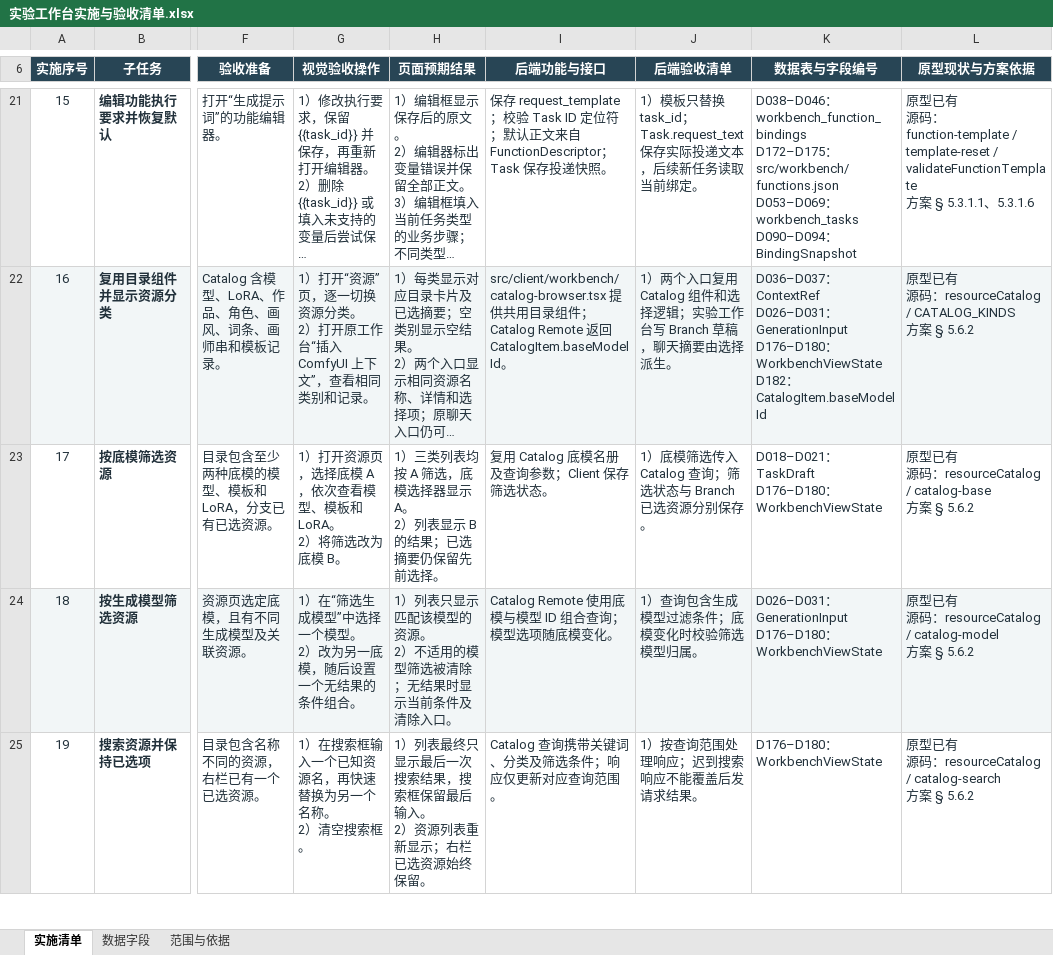
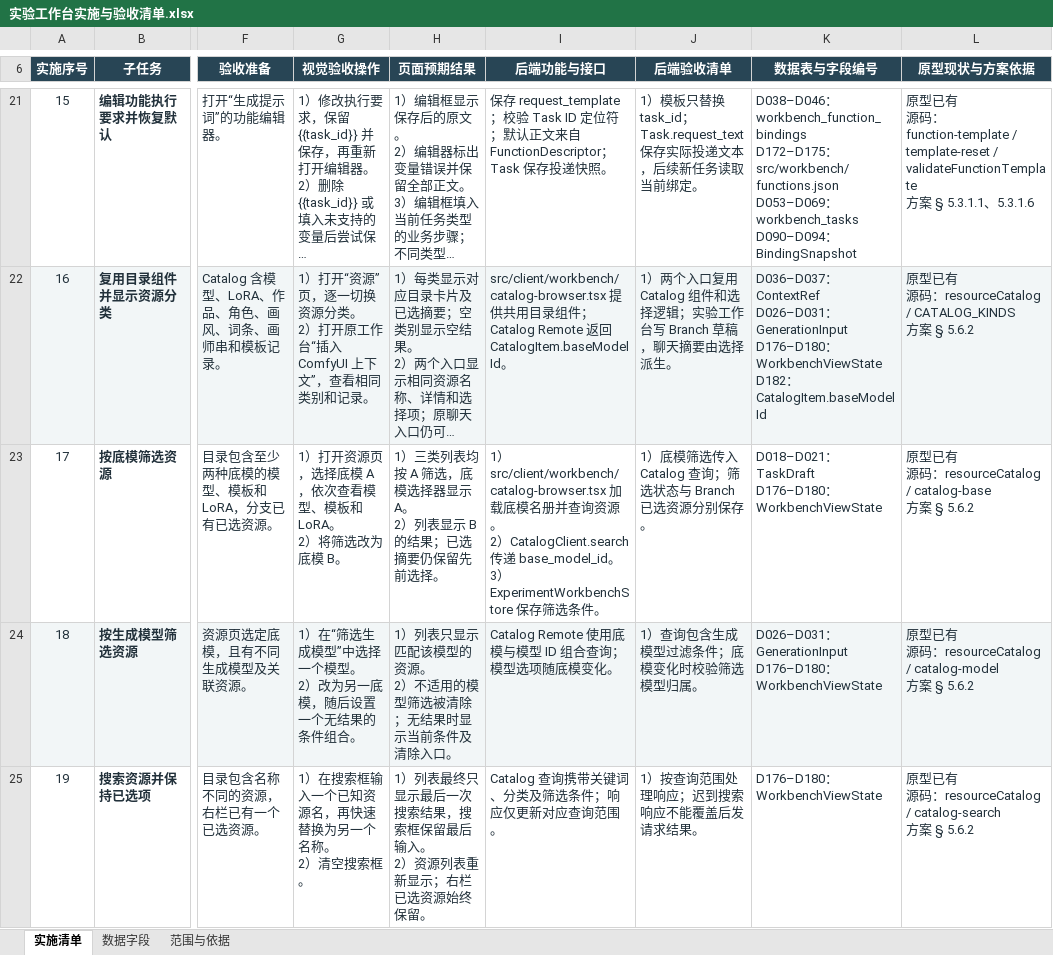
Before and after one commit to fzfz/harness-comfyui, an Excel workbook: outputs/prompt-studio-architecture/实验工作台实施与验收清单.xlsx, sheet 实施清单, drawn as a sheet; only a part is shown, gaps mark what is left out; long unchanged cells end in …; values as stored, in another font and other column widths than the file's, no borders; table styles not drawn; ↵ is a line break in a cell; the diff names each change by its address in the sheet, - before the commit and + after, or states it on an @@ line.

Commit message:
test(workbench): verify base model resource filtering

```diff
--- a/outputs/prompt-studio-architecture/实验工作台实施与验收清单.xlsx (sheet 实施清单)
+++ b/outputs/prompt-studio-architecture/实验工作台实施与验收清单.xlsx (sheet 实施清单)
-I23 (后端功能与接口): 复用 Catalog 底模名册及查询参数；Client 保存筛选状态。
+I23 (后端功能与接口): 1）src/client/workbench/catalog-browser.tsx 加载底模名册并查询资源。 ↵ 2）CatalogClient.search 传递 base_model_id。 ↵ 3）ExperimentWorkbenchStore 保存筛选条件。
```
Also changed, not shown: 3 other files.
